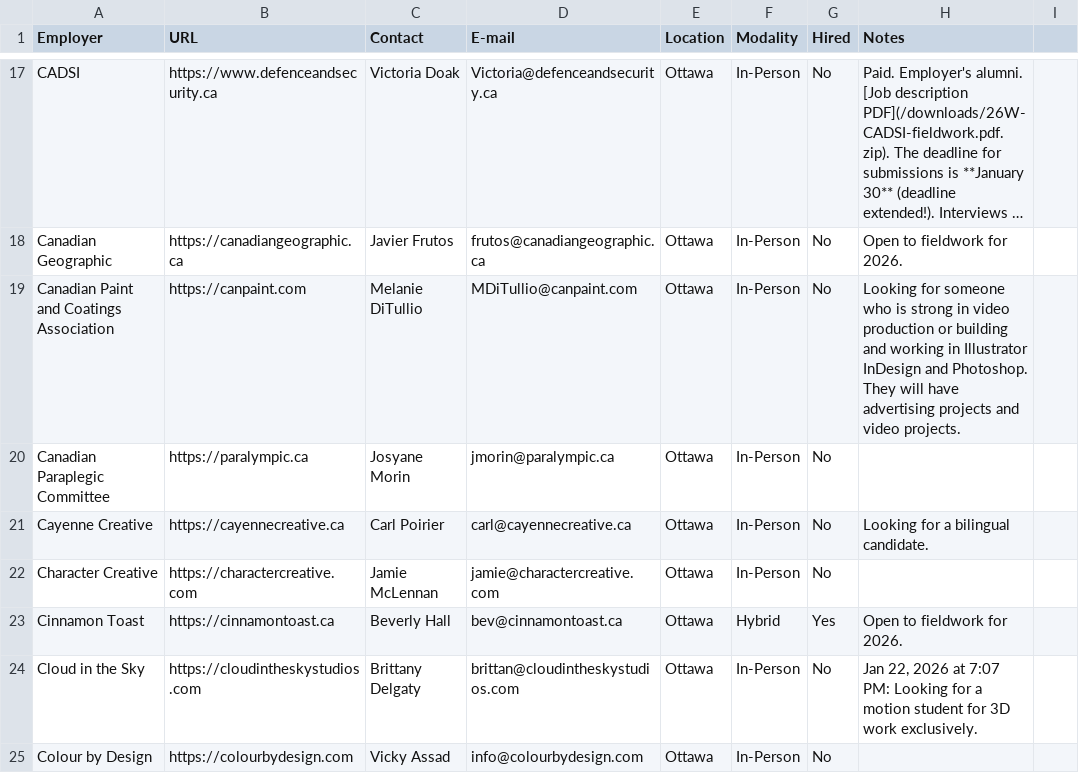
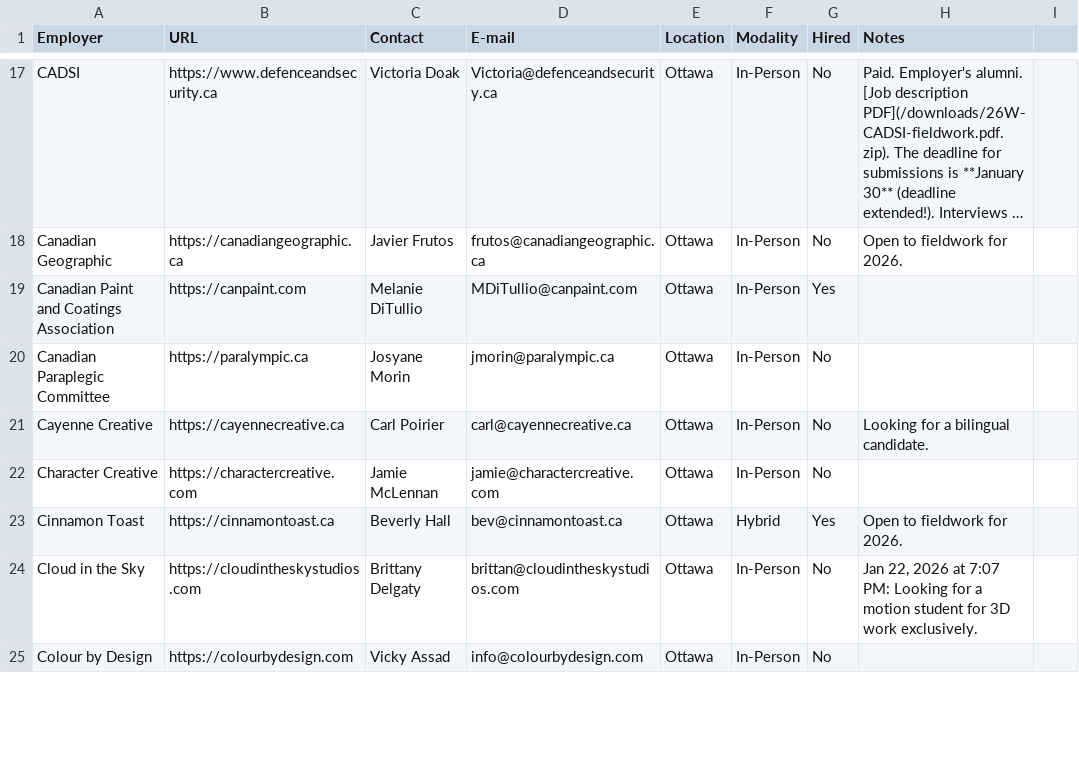
Before and after one commit to algonquindesign/algonquindesign.ca, a CSV file: _data/wil-employers.csv, drawn as a sheet; only a part is shown, gaps mark what is left out; long unchanged cells end in …; the diff names each change by its address in the sheet, - before the commit and + after, or states it on an @@ line.

Commit message:
Update Canadian Paint and Coatings Association details
Changed the 'Yes/No' field for Canadian Paint and Coatings Association from 'No' to 'Yes' and removed the additional notes about candidate requirements and projects.

```diff
--- a/_data/wil-employers.csv
+++ b/_data/wil-employers.csv
-G19 (Hired): No
+G19 (Hired): Yes
-H19 (Notes): Looking for someone who is strong in video production or building and working in Illustrator InDesign and Photoshop. They will have advertising projects and video projects.
+H19 (Notes): (empty)
```
